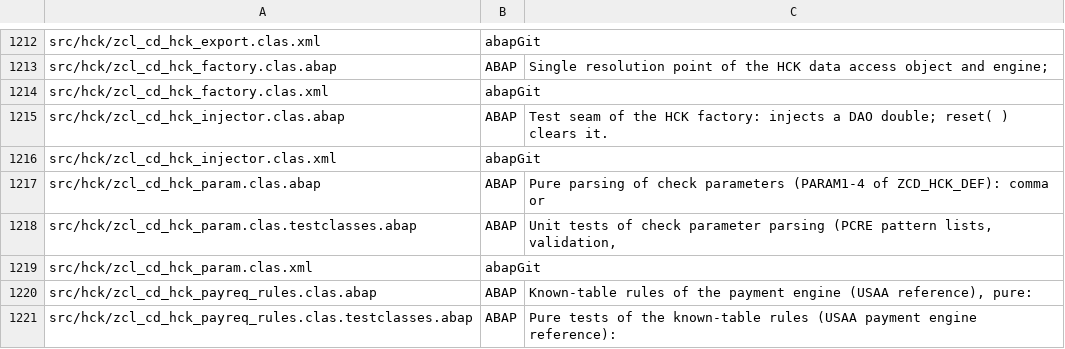
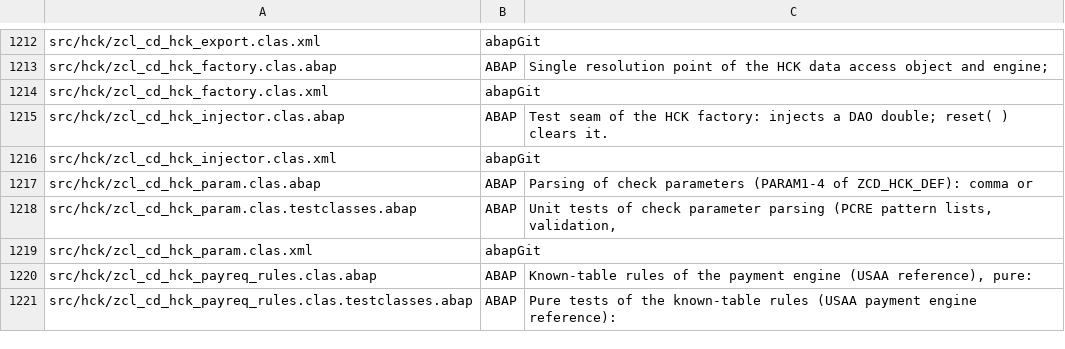
Before and after one commit to jaideep247/bai, a CSV file: ops-suite/docs/Changed_Artifacts.csv, drawn as a sheet; only a part is shown, gaps mark what is left out.

```diff
--- a/ops-suite/docs/Changed_Artifacts.csv
+++ b/ops-suite/docs/Changed_Artifacts.csv
@@ -1216,3 +1216,3 @@ src/hck/zcl_cd_hck_injector.clas.abap,ABAP,Test seam of the HCK factory: injects
 src/hck/zcl_cd_hck_injector.clas.xml,abapGit,
-src/hck/zcl_cd_hck_param.clas.abap,ABAP,Pure parsing of check parameters (PARAM1-4 of ZCD_HCK_DEF): comma or
+src/hck/zcl_cd_hck_param.clas.abap,ABAP,Parsing of check parameters (PARAM1-4 of ZCD_HCK_DEF): comma or
 src/hck/zcl_cd_hck_param.clas.testclasses.abap,ABAP,"Unit tests of check parameter parsing (PCRE pattern lists, validation,"
```
Also changed, not shown: ops-suite/docs/Coverage_Run_Register.csv, 32 other files.
